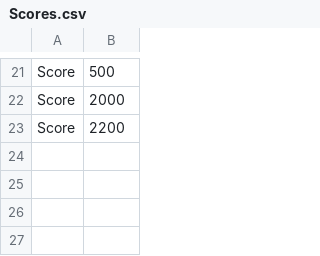
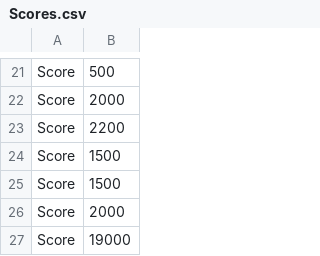
Before and after one commit to CC-Circle/kusa-kari, a CSV file: Assets/Scores.csv, drawn as a sheet; only a part is shown, gaps mark what is left out; the diff names each change by its address in the sheet, - before the commit and + after, or states it on an @@ line.

```diff
--- a/Assets/Scores.csv
+++ b/Assets/Scores.csv
+row 24: Score | 1500
+row 25: Score | 1500
+row 26: Score | 2000
+row 27: Score | 19000
```
Also changed, not shown: 11 other files.
